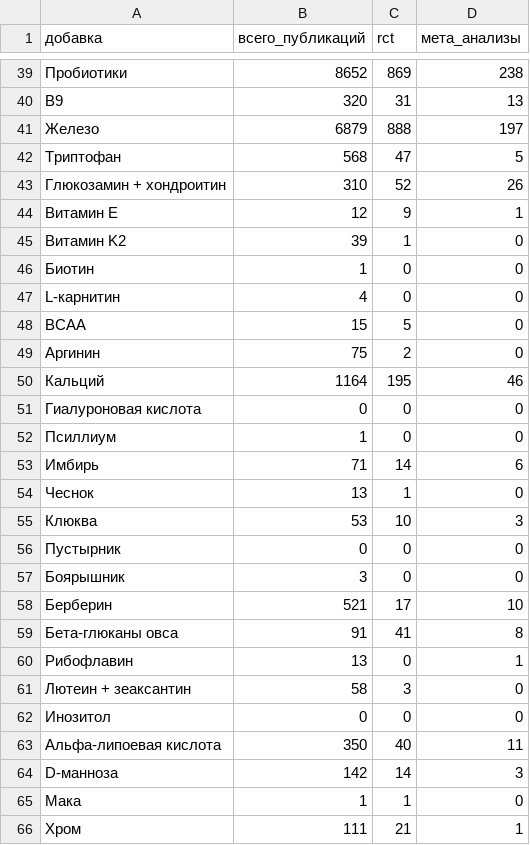
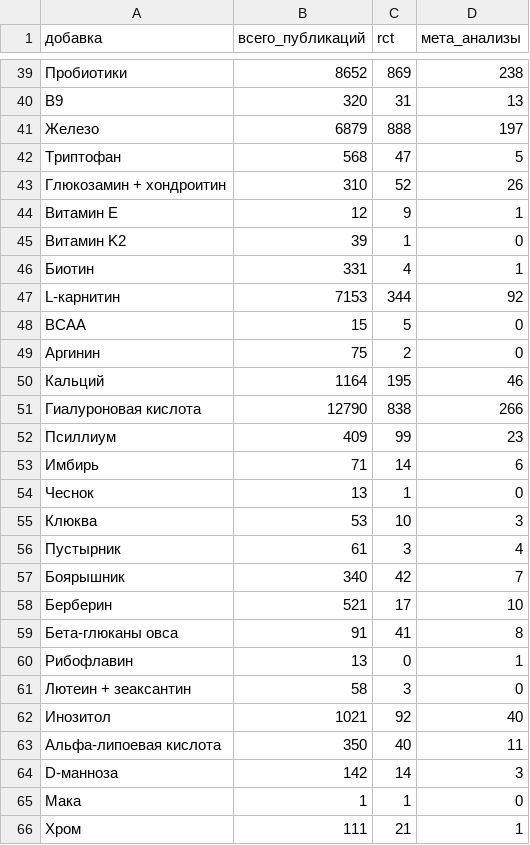
Before and after one commit to DeadSno/brain-25-evidence, a CSV file: data/processed/pubmed_v12.csv, drawn as a sheet; only a part is shown, gaps mark what is left out; the diff covers the shown part only.

```diff
--- a/data/processed/pubmed_v12.csv
+++ b/data/processed/pubmed_v12.csv
@@ -45,4 +45,4 @@ B9,320,31,13
 Витамин K2,39,1,0
-Биотин,1,0,0
-L-карнитин,4,0,0
+Биотин,331,4,1
+L-карнитин,7153,344,92
 BCAA,15,5,0
@@ -50,4 +50,4 @@ BCAA,15,5,0
 Кальций,1164,195,46
-Гиалуроновая кислота,0,0,0
-Псиллиум,1,0,0
+Гиалуроновая кислота,12790,838,266
+Псиллиум,409,99,23
 Имбирь,71,14,6
@@ -55,4 +55,4 @@ BCAA,15,5,0
 Клюква,53,10,3
-Пустырник,0,0,0
-Боярышник,3,0,0
+Пустырник,61,3,4
+Боярышник,340,42,7
 Берберин,521,17,10
@@ -61,3 +61,3 @@ BCAA,15,5,0
 Лютеин + зеаксантин,58,3,0
-Инозитол,0,0,0
+Инозитол,1021,92,40
 Альфа-липоевая кислота,350,40,11
```
Also changed, not shown: 27 edited cells elsewhere in this file, data/processed/evidence_scored_v12.csv, 3 other files.
